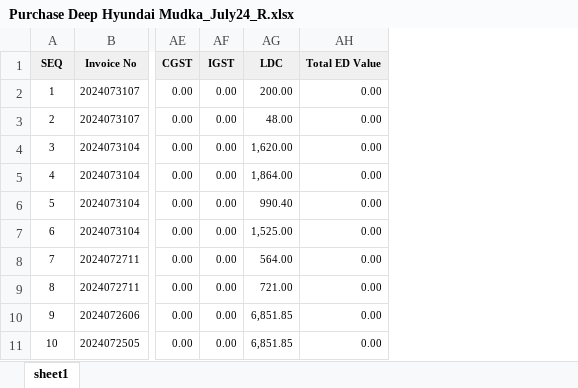
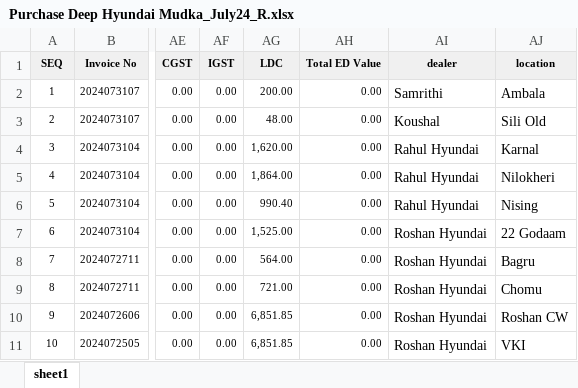
Before and after one commit to KirtiSindhwani-TheDeveloper/lead-time-backend, an Excel workbook: mapping-uploads/Purchase Deep Hyundai Mudka_July24_R.xlsx, sheet sheet1, drawn as a sheet; only a part is shown, gaps mark what is left out; values as stored, in another font and other column widths than the file's, no borders; the diff names each change by its address in the sheet, - before the commit and + after, or states it on an @@ line.

Commit message:
upload

```diff
--- a/mapping-uploads/Purchase Deep Hyundai Mudka_July24_R.xlsx (sheet sheet1)
+++ b/mapping-uploads/Purchase Deep Hyundai Mudka_July24_R.xlsx (sheet sheet1)
+column AI (dealer), rows 2-11: Samrithi | Koushal | Rahul Hyundai | Rahul Hyundai | Rahul Hyundai | Roshan Hyundai | Roshan Hyundai | Roshan Hyundai | Roshan Hyundai | Roshan Hyundai
+column AJ (location), rows 2-11: Ambala | Sili Old | Karnal | Nilokheri | Nising | 22 Godaam | Bagru | Chomu | Roshan CW | VKI
```
Also changed, not shown: mapping-uploads/BO List.xlsx, mapping-uploads/PURCHASE.xlsx, 17 other files.
